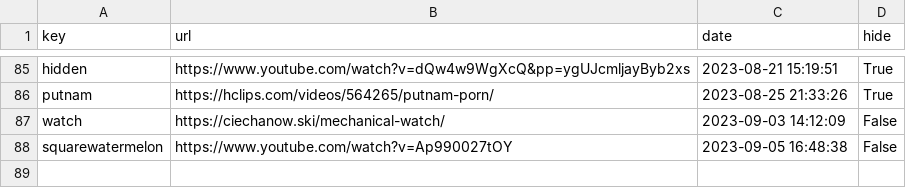
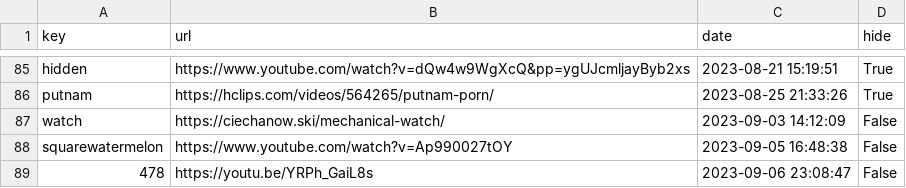
Before and after one commit to Mehvix/cc, a CSV file: index.csv, drawn as a sheet; only a part is shown, gaps mark what is left out.

Commit message:
Set key "478" ⇒ "https://youtu.be/YRPh_GaiL8s"

```diff
--- a/index.csv
+++ b/index.csv
@@ -88 +88,2 @@ watch,https://ciechanow.ski/mechanical-watch/,2023-09-03 14:12:09,False
 squarewatermelon,https://www.youtube.com/watch?v=Ap990027tOY,2023-09-05 16:48:38,False
+478,https://youtu.be/YRPh_GaiL8s,2023-09-06 23:08:47,False
```
Also changed, not shown: 2 other files.
